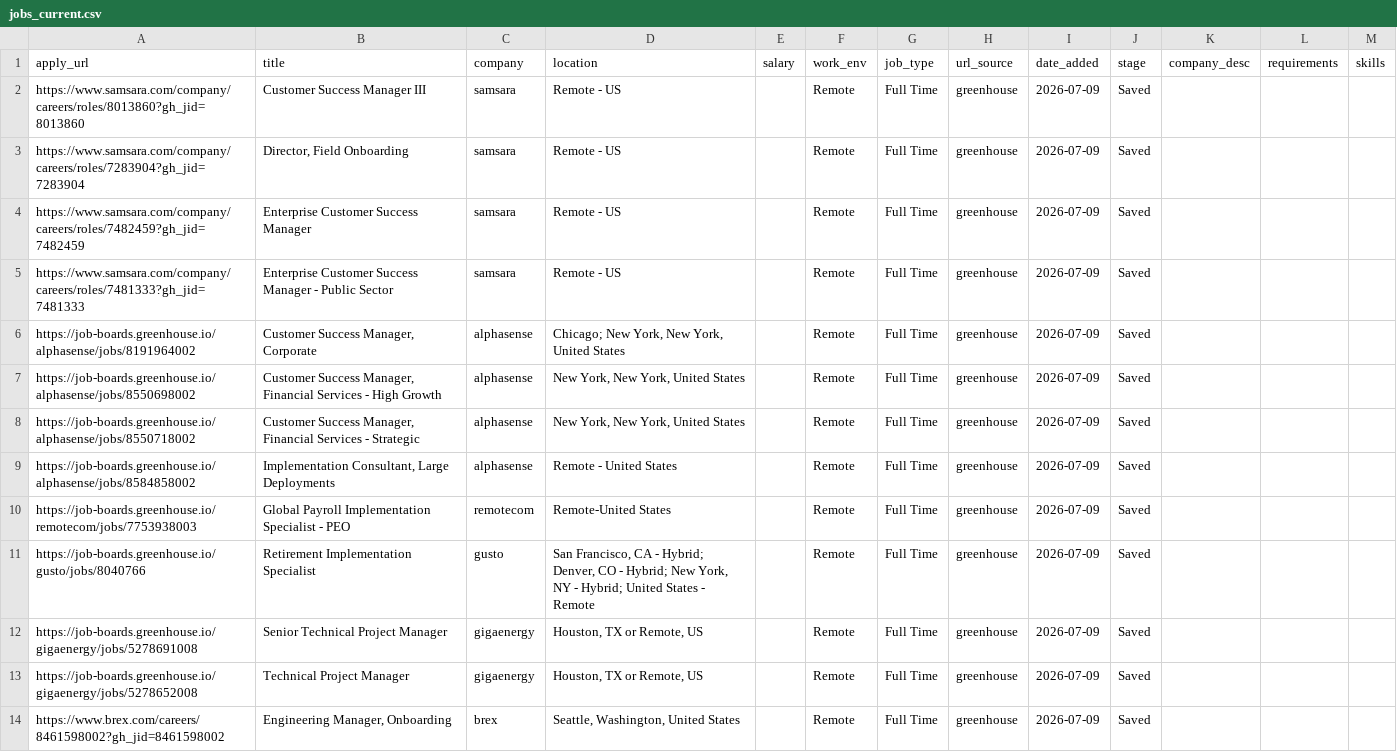
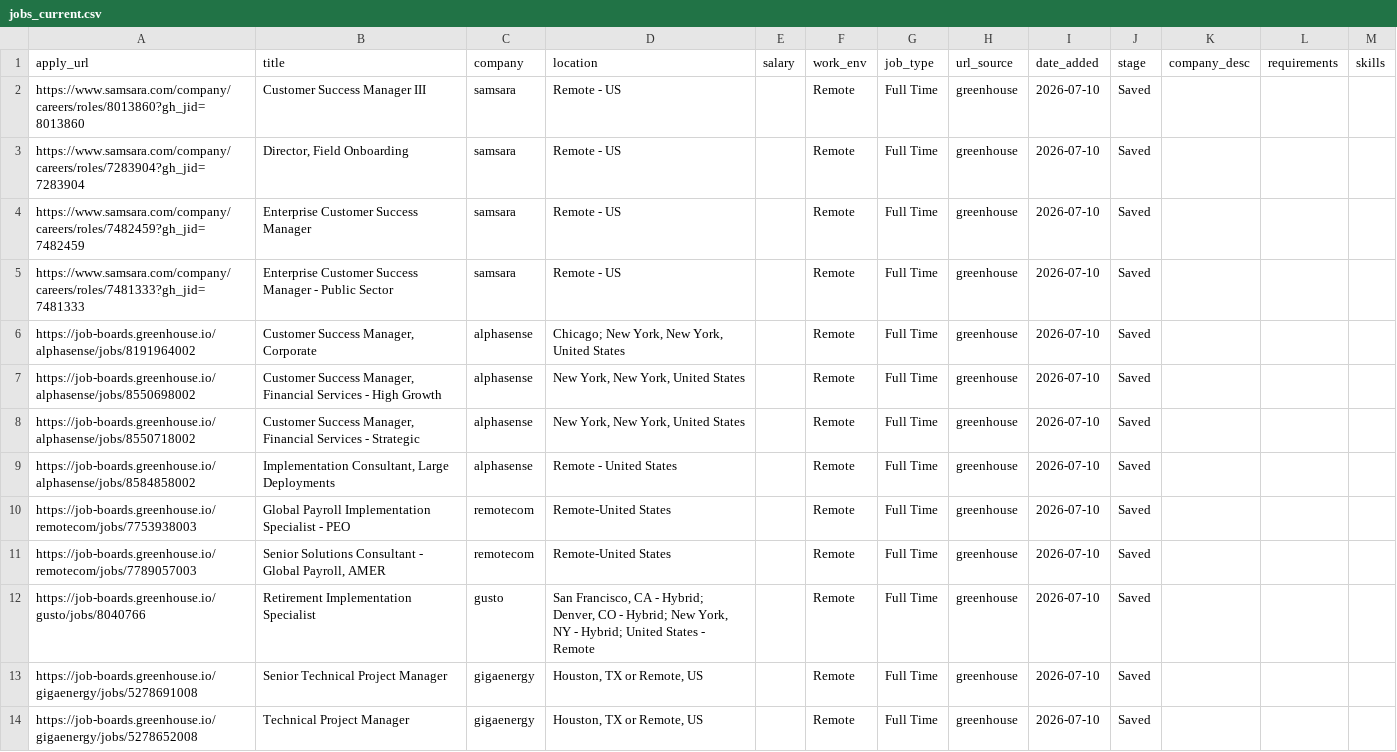
Before and after one commit to rashonjackson6324-web/rashon-public-assets, a CSV file: jobs_current.csv, drawn as a sheet; only a part is shown; the diff covers the shown part only.

```diff
--- a/jobs_current.csv
+++ b/jobs_current.csv
@@ -1,14 +1,14 @@
 apply_url,title,company,location,salary,work_env,job_type,url_source,date_added,stage,company_desc,requirements,skills
-https://www.samsara.com/company/careers/roles/8013860?gh_jid=8013860,Customer Success Manager III,samsara,Remote - US,,Remote,Full Time,greenhouse,2026-07-09,Saved,,,
-https://www.samsara.com/company/careers/roles/7283904?gh_jid=7283904,"Director, Field Onboarding",samsara,Remote - US,,Remote,Full Time,greenhouse,2026-07-09,Saved,,,
-https://www.samsara.com/company/careers/roles/7482459?gh_jid=7482459,Enterprise Customer Success Manager,samsara,Remote - US,,Remote,Full Time,greenhouse,2026-07-09,Saved,,,
-https://www.samsara.com/company/careers/roles/7481333?gh_jid=7481333,Enterprise Customer Success Manager - Public Sector,samsara,Remote - US,,Remote,Full Time,greenhouse,2026-07-09,Saved,,,
-https://job-boards.greenhouse.io/alphasense/jobs/8191964002,"Customer Success Manager, Corporate",alphasense,"Chicago; New York, New York, United States",,Remote,Full Time,greenhouse,2026-07-09,Saved,,,
-https://job-boards.greenhouse.io/alphasense/jobs/8550698002,"Customer Success Manager, Financial Services - High Growth",alphasense,"New York, New York, United States",,Remote,Full Time,greenhouse,2026-07-09,Saved,,,
-https://job-boards.greenhouse.io/alphasense/jobs/8550718002,"Customer Success Manager, Financial Services - Strategic",alphasense,"New York, New York, United States",,Remote,Full Time,greenhouse,2026-07-09,Saved,,,
-https://job-boards.greenhouse.io/alphasense/jobs/8584858002,"Implementation Consultant, Large Deployments",alphasense,Remote - United States,,Remote,Full Time,greenhouse,2026-07-09,Saved,,,
-https://job-boards.greenhouse.io/remotecom/jobs/7753938003,Global Payroll Implementation Specialist - PEO,remotecom,Remote-United States,,Remote,Full Time,greenhouse,2026-07-09,Saved,,,
-https://job-boards.greenhouse.io/gusto/jobs/8040766,Retirement Implementation Specialist,gusto,"San Francisco, CA - Hybrid; Denver, CO - Hybrid; New York, NY - Hybrid; United States - Remote",,Remote,Full Time,greenhouse,2026-07-09,Saved,,,
-https://job-boards.greenhouse.io/gigaenergy/jobs/5278691008,Senior Technical Project Manager,gigaenergy,"Houston, TX or Remote, US",,Remote,Full Time,greenhouse,2026-07-09,Saved,,,
-https://job-boards.greenhouse.io/gigaenergy/jobs/5278652008,Technical Project Manager,gigaenergy,"Houston, TX or Remote, US",,Remote,Full Time,greenhouse,2026-07-09,Saved,,,
-https://www.brex.com/careers/8461598002?gh_jid=8461598002,"Engineering Manager, Onboarding",brex,"Seattle, Washington, United States",,Remote,Full Time,greenhouse,2026-07-09,Saved,,,
+https://www.samsara.com/company/careers/roles/8013860?gh_jid=8013860,Customer Success Manager III,samsara,Remote - US,,Remote,Full Time,greenhouse,2026-07-10,Saved,,,
+https://www.samsara.com/company/careers/roles/7283904?gh_jid=7283904,"Director, Field Onboarding",samsara,Remote - US,,Remote,Full Time,greenhouse,2026-07-10,Saved,,,
+https://www.samsara.com/company/careers/roles/7482459?gh_jid=7482459,Enterprise Customer Success Manager,samsara,Remote - US,,Remote,Full Time,greenhouse,2026-07-10,Saved,,,
+https://www.samsara.com/company/careers/roles/7481333?gh_jid=7481333,Enterprise Customer Success Manager - Public Sector,samsara,Remote - US,,Remote,Full Time,greenhouse,2026-07-10,Saved,,,
+https://job-boards.greenhouse.io/alphasense/jobs/8191964002,"Customer Success Manager, Corporate",alphasense,"Chicago; New York, New York, United States",,Remote,Full Time,greenhouse,2026-07-10,Saved,,,
+https://job-boards.greenhouse.io/alphasense/jobs/8550698002,"Customer Success Manager, Financial Services - High Growth",alphasense,"New York, New York, United States",,Remote,Full Time,greenhouse,2026-07-10,Saved,,,
+https://job-boards.greenhouse.io/alphasense/jobs/8550718002,"Customer Success Manager, Financial Services - Strategic",alphasense,"New York, New York, United States",,Remote,Full Time,greenhouse,2026-07-10,Saved,,,
+https://job-boards.greenhouse.io/alphasense/jobs/8584858002,"Implementation Consultant, Large Deployments",alphasense,Remote - United States,,Remote,Full Time,greenhouse,2026-07-10,Saved,,,
+https://job-boards.greenhouse.io/remotecom/jobs/7753938003,Global Payroll Implementation Specialist - PEO,remotecom,Remote-United States,,Remote,Full Time,greenhouse,2026-07-10,Saved,,,
+https://job-boards.greenhouse.io/remotecom/jobs/7789057003,"Senior Solutions Consultant - Global Payroll, AMER",remotecom,Remote-United States,,Remote,Full Time,greenhouse,2026-07-10,Saved,,,
+https://job-boards.greenhouse.io/gusto/jobs/8040766,Retirement Implementation Specialist,gusto,"San Francisco, CA - Hybrid; Denver, CO - Hybrid; New York, NY - Hybrid; United States - Remote",,Remote,Full Time,greenhouse,2026-07-10,Saved,,,
+https://job-boards.greenhouse.io/gigaenergy/jobs/5278691008,Senior Technical Project Manager,gigaenergy,"Houston, TX or Remote, US",,Remote,Full Time,greenhouse,2026-07-10,Saved,,,
+https://job-boards.greenhouse.io/gigaenergy/jobs/5278652008,Technical Project Manager,gigaenergy,"Houston, TX or Remote, US",,Remote,Full Time,greenhouse,2026-07-10,Saved,,,
```
Also changed, not shown: 2 added rows, 2 removed rows and 10 edited cells elsewhere in this file.
